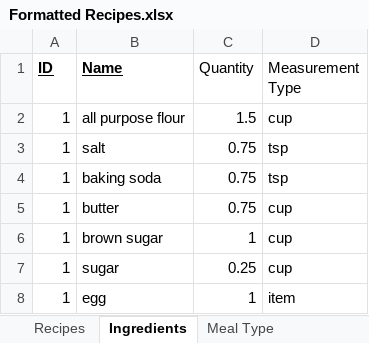
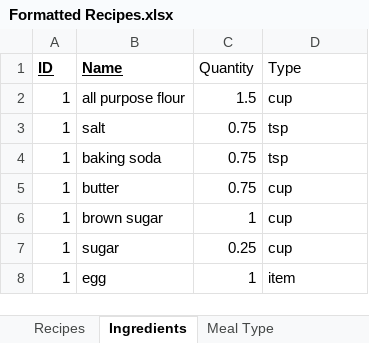
Before and after one commit to JapneetSingh98/CS411_Project, an Excel workbook: Formatted Recipes.xlsx, sheet Ingredients, drawn as a sheet; only a part is shown; values as stored, in another font and other column widths than the file's, no borders; the diff names each change by its address in the sheet, - before the commit and + after, or states it on an @@ line.

```diff
--- a/Formatted Recipes.xlsx (sheet Ingredients)
+++ b/Formatted Recipes.xlsx (sheet Ingredients)
-D1: Measurement Type
+D1: Type
```
Also changed, not shown: sheet Recipes, 1 other file.
